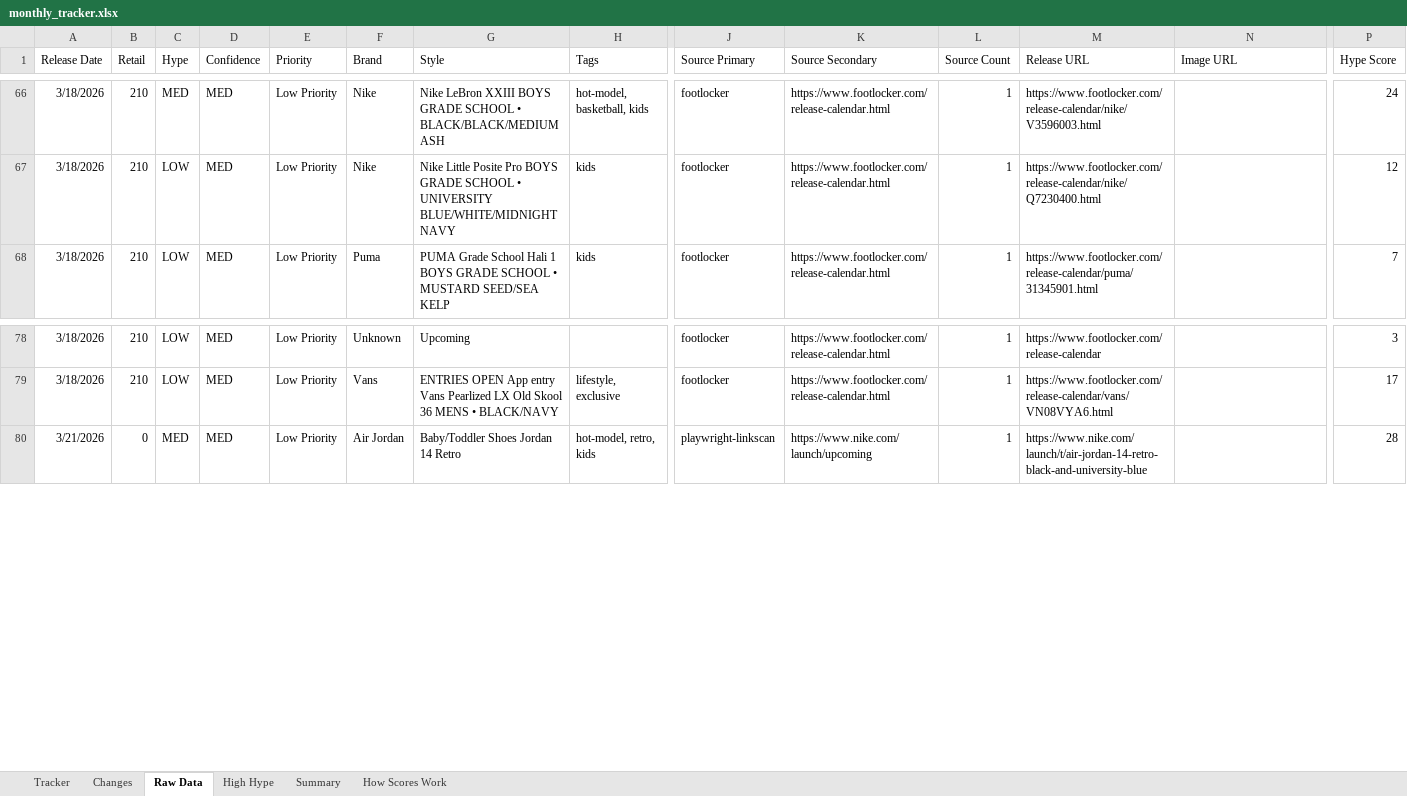
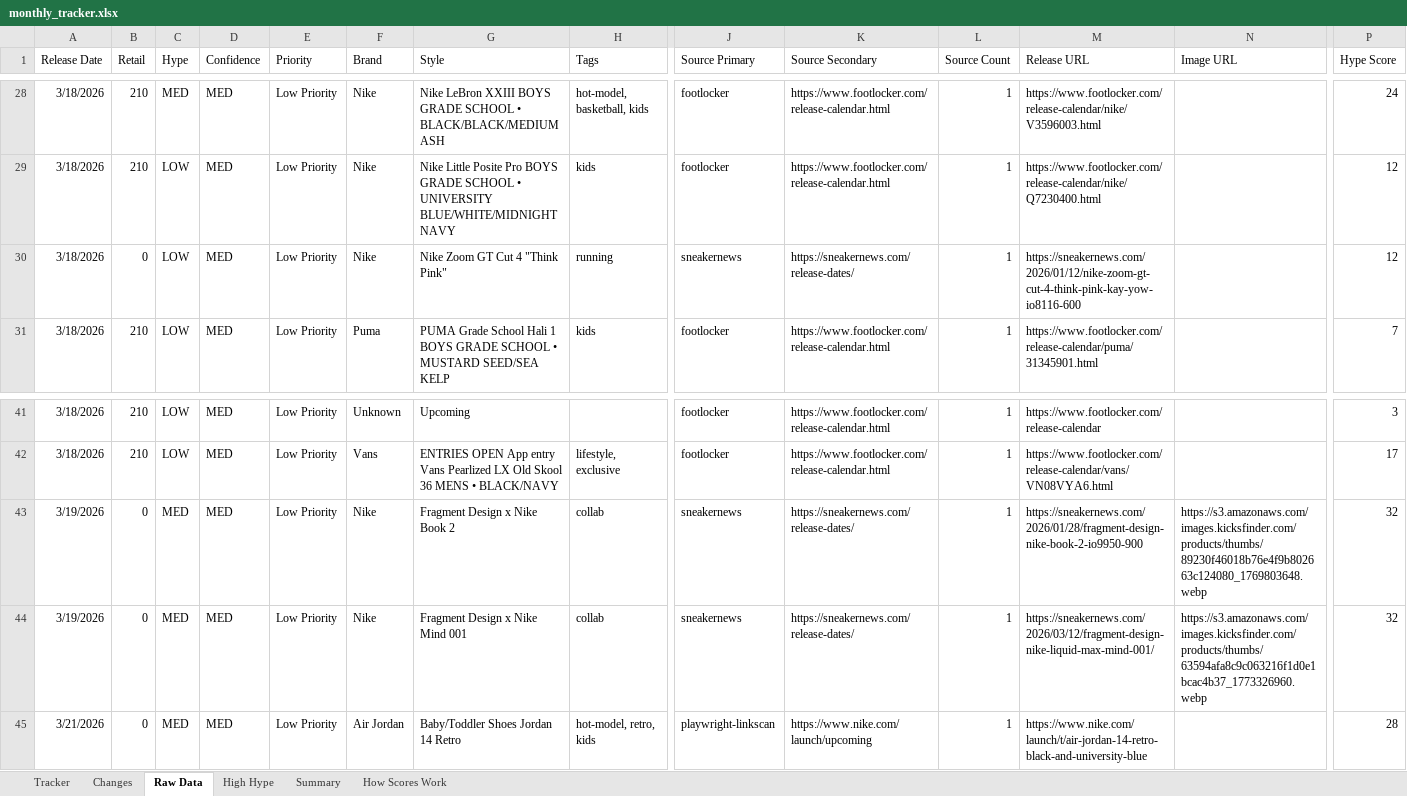
Before and after one commit to lordnader2002-sudo/Sneaker_Release_TrackerSPG, an Excel workbook: output/monthly_tracker.xlsx, sheet Raw Data, drawn as a sheet; only a part is shown, gaps mark what is left out; values as stored, in another font and other column widths than the file's, no borders; rows hold the shown columns only; the diff covers the shown part only; the diff names each change by its address in the sheet, - before the commit and + after, or states it on an @@ line.

```diff
--- a/output/monthly_tracker.xlsx (sheet Raw Data)
+++ b/output/monthly_tracker.xlsx (sheet Raw Data)
+row 30: 3/18/2026 | 0 | LOW | MED | Low Priority | Nike | Nike Zoom GT Cut 4 "Think Pink" | running | sneakernews | https://sneakernews.com/release-dates/ | 1 | https://sneakernews.com/2026/01/12/nike-zoom-gt-cut-4-think-pink-kay-yow-io8116-600 |  | 12
+row 43: 3/19/2026 | 0 | MED | MED | Low Priority | Nike | Fragment Design x Nike Book 2 | collab | sneakernews | https://sneakernews.com/release-dates/ | 1 | https://sneakernews.com/2026/01/28/fragment-design-nike-book-2-io9950-900 | https://s3.amazonaws.com/images.kicksfinder.com/products/thumbs/89230f46018b76e4f9b802663c124080_1769803648.webp | 32
+row 44: 3/19/2026 | 0 | MED | MED | Low Priority | Nike | Fragment Design x Nike Mind 001 | collab | sneakernews | https://sneakernews.com/release-dates/ | 1 | https://sneakernews.com/2026/03/12/fragment-design-nike-liquid-max-mind-001/ | https://s3.amazonaws.com/images.kicksfinder.com/products/thumbs/63594afa8c9c063216f1d0e1bcac4b37_1773326960.webp | 32
```
Also changed, not shown: 2 added rows, 40 removed rows and 6 edited cells elsewhere in this sheet, sheet Tracker, sheet Changes, sheet Summary, 5 other files.
